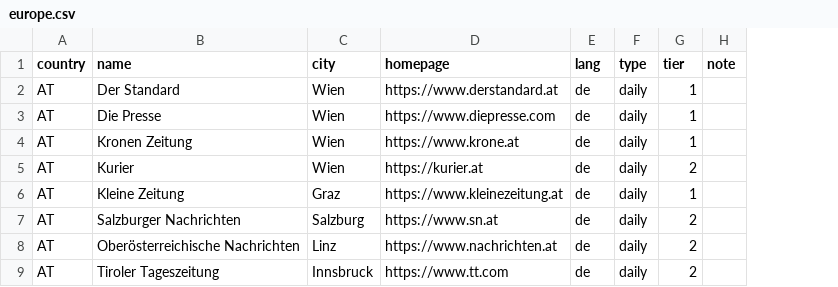
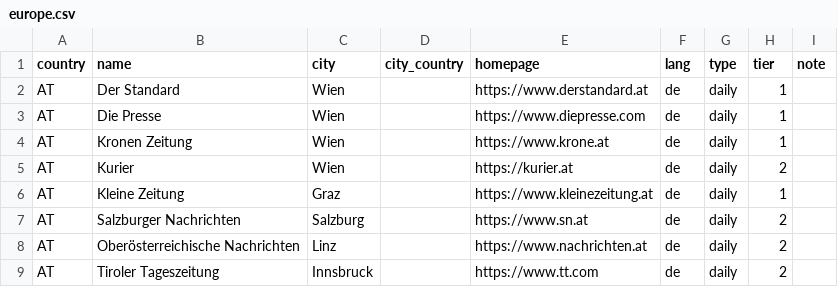
Before and after one commit to visual-dimensions/diurna, a CSV file: data/seed/europe.csv, drawn as a sheet; only a part is shown; the diff names each change by its address in the sheet, - before the commit and + after, or states it on an @@ line.

```diff
--- a/data/seed/europe.csv
+++ b/data/seed/europe.csv
+column D (city_country), empty
```
Also changed, not shown: 7 other files.
